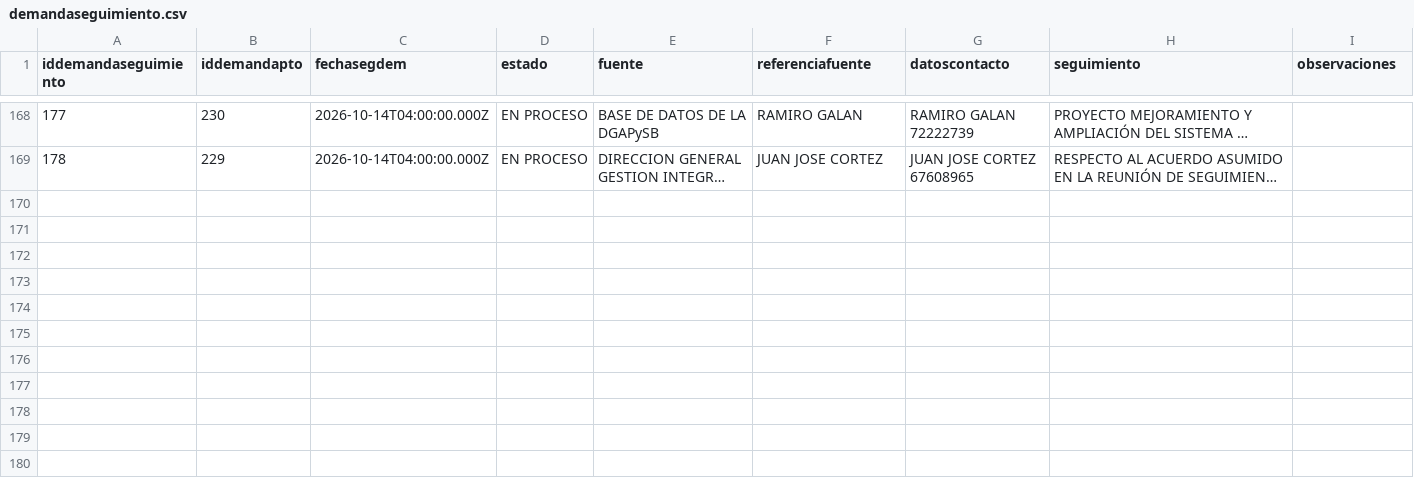
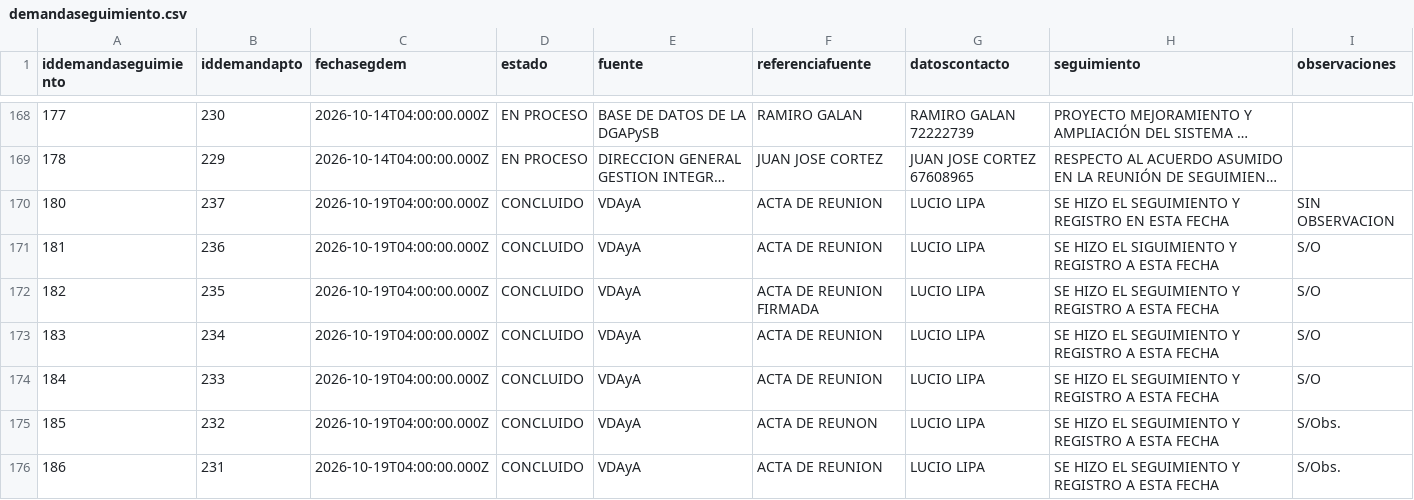
Before and after one commit to mauforonda/data-triage, a CSV file: produccion/simat/data/demandaseguimiento.csv, drawn as a sheet; only a part is shown, gaps mark what is left out; long unchanged cells end in …; the diff names each change by its address in the sheet, - before the commit and + after, or states it on an @@ line.

```diff
--- a/produccion/simat/data/demandaseguimiento.csv
+++ b/produccion/simat/data/demandaseguimiento.csv
+row 170: 180 | 237 | 2026-10-19T04:00:00.000Z | CONCLUIDO | VDAyA | ACTA DE REUNION | LUCIO LIPA | SE HIZO EL SEGUIMIENTO Y REGISTRO EN ESTA FECHA | SIN OBSERVACION
+row 171: 181 | 236 | 2026-10-19T04:00:00.000Z | CONCLUIDO | VDAyA | ACTA DE REUNION | LUCIO LIPA | SE HIZO EL SIGUIMIENTO Y REGISTRO A ESTA FECHA | S/O
+row 172: 182 | 235 | 2026-10-19T04:00:00.000Z | CONCLUIDO | VDAyA | ACTA DE REUNION FIRMADA | LUCIO LIPA | SE HIZO EL SEGUIMIENTO Y REGISTRO A ESTA FECHA | S/O
+row 173: 183 | 234 | 2026-10-19T04:00:00.000Z | CONCLUIDO | VDAyA | ACTA DE REUNION | LUCIO LIPA | SE HIZO EL SEGUIMIENTO Y REGISTRO A ESTA FECHA | S/O
+row 174: 184 | 233 | 2026-10-19T04:00:00.000Z | CONCLUIDO | VDAyA | ACTA DE REUNION | LUCIO LIPA | SE HIZO EL SEGUIMIENTO Y REGISTRO A ESTA FECHA | S/O
+row 175: 185 | 232 | 2026-10-19T04:00:00.000Z | CONCLUIDO | VDAyA | ACTA DE REUNON | LUCIO LIPA | SE HIZO EL SEGUIMIENTO Y REGISTRO A ESTA FECHA | S/Obs.
+row 176: 186 | 231 | 2026-10-19T04:00:00.000Z | CONCLUIDO | VDAyA | ACTA DE REUNION | LUCIO LIPA | SE HIZO EL SEGUIMIENTO Y REGISTRO A ESTA FECHA | S/Obs.
```
Also changed, not shown: produccion/simat/data/casos.csv, produccion/simat/data/demandapunto.csv, 1 other file.
